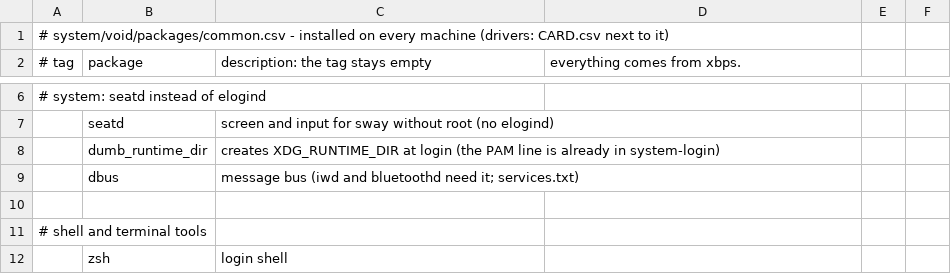
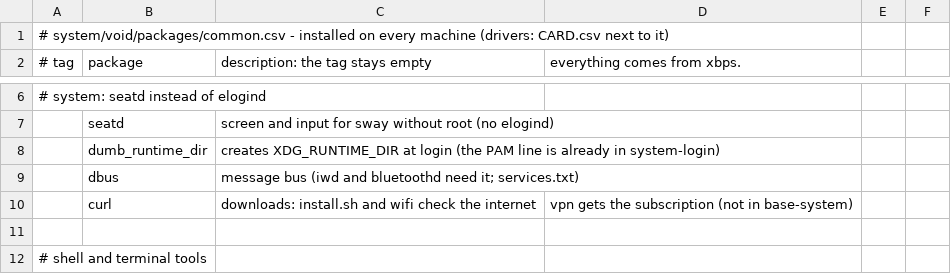
Before and after one commit to kiran-why/Shh-dotfiles, a CSV file: system/void/packages/common.csv, drawn as a sheet; only a part is shown, gaps mark what is left out; the shorter side is filled out with more unchanged rows; the diff names each change by its address in the sheet, - before the commit and + after, or states it on an @@ line.

Commit message:
void: added curl, skip the internet check without it

```diff
--- a/system/void/packages/common.csv
+++ b/system/void/packages/common.csv
+row 10:  | curl | downloads: install.sh and wifi check the internet | vpn gets the subscription (not in base-system)
```
Also changed, not shown: 2 other files.
